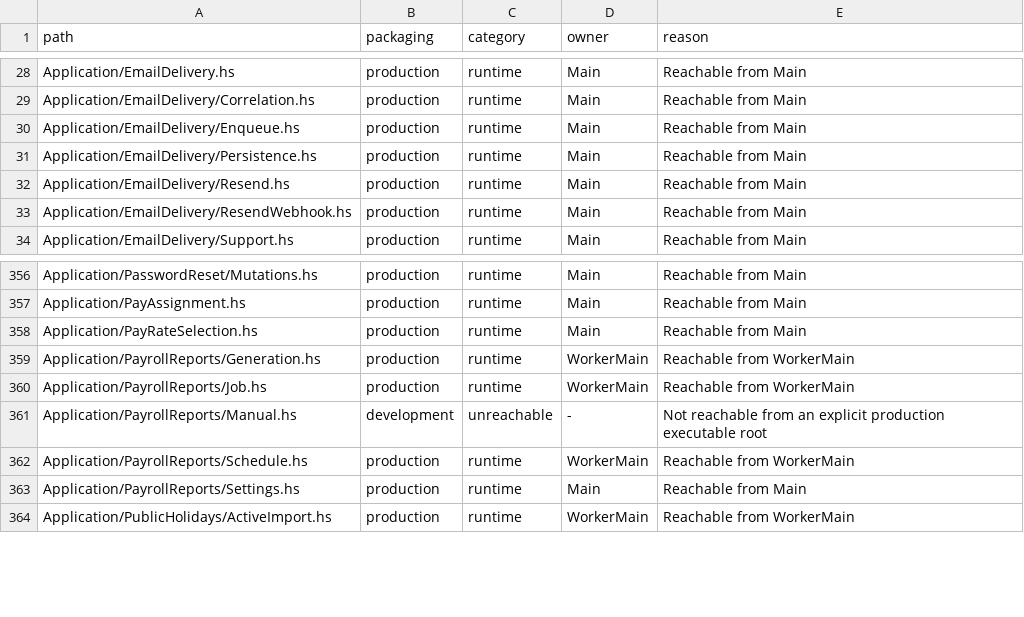
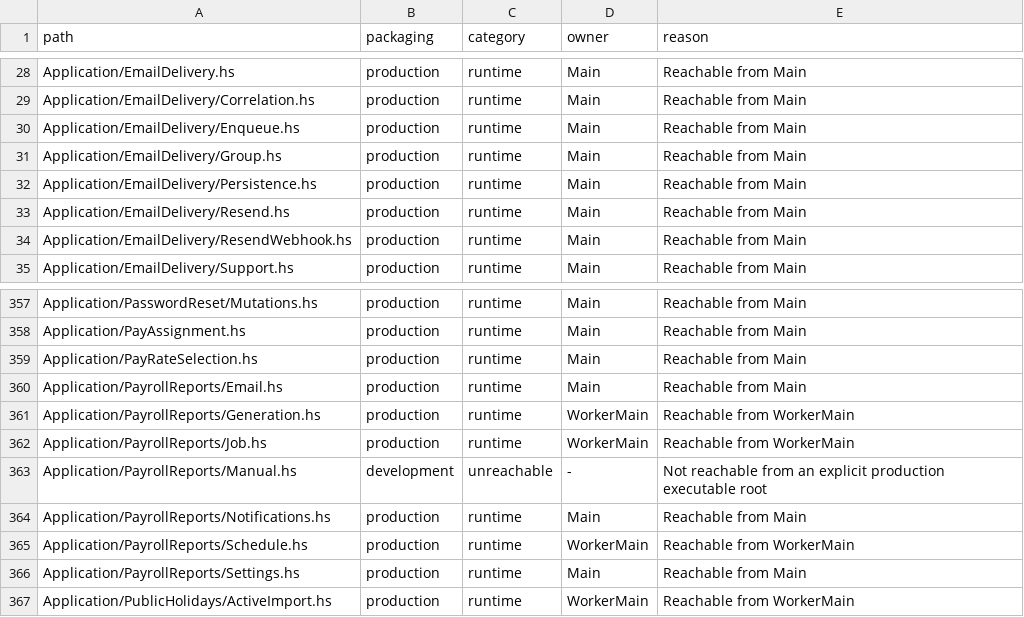
Before and after one commit to BeaudanBrown/ihp-roster, a TSV file: Config/nix/production-module-inventory.tsv, drawn as a sheet; only a part is shown, gaps mark what is left out; the diff names each change by its address in the sheet, - before the commit and + after, or states it on an @@ line.

Commit message:
Deliver grouped payroll emails through shared transport (#661)

```diff
--- a/Config/nix/production-module-inventory.tsv
+++ b/Config/nix/production-module-inventory.tsv
+row 31: Application/EmailDelivery/Group.hs | production | runtime | Main | Reachable from Main
+row 360: Application/PayrollReports/Email.hs | production | runtime | Main | Reachable from Main
+row 364: Application/PayrollReports/Notifications.hs | production | runtime | Main | Reachable from Main
```
Also changed, not shown: Config/nix/production-package-dependency-inventory.tsv, 14 other files.
